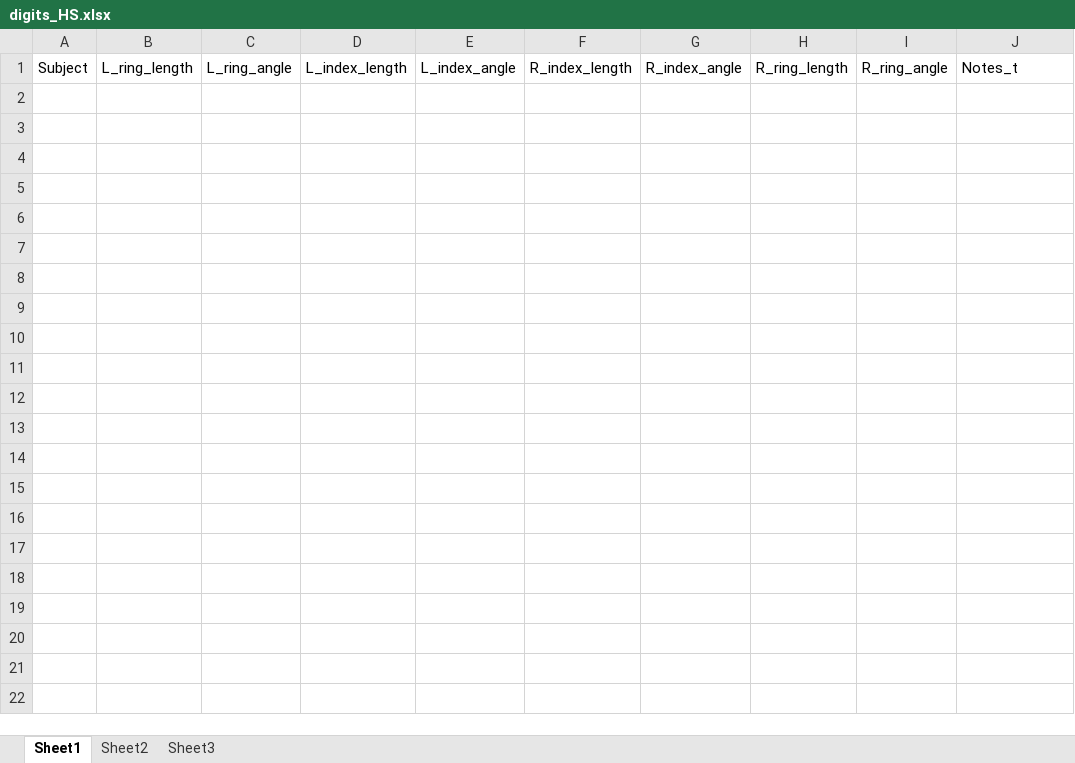
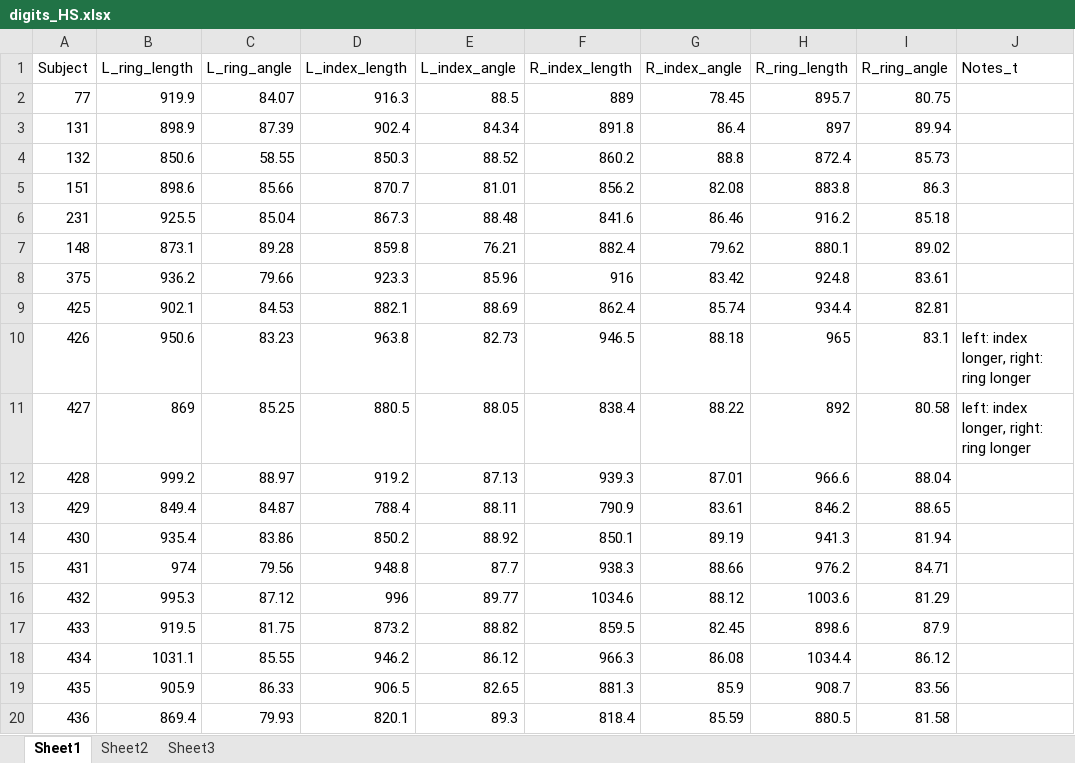
Before and after one commit to GiulioCentorame/vvg-2d4d, an Excel workbook: raw-data-prep/raw_data/digits_HS.xlsx, sheet Sheet1, drawn as a sheet; only a part is shown; values as stored, in another font and other column widths than the file's, no borders; the diff covers the shown part only; the diff names each change by its address in the sheet, - before the commit and + after, or states it on an @@ line.

Commit message:
Digit coding from Hyunji.

```diff
--- a/raw-data-prep/raw_data/digits_HS.xlsx (sheet Sheet1)
+++ b/raw-data-prep/raw_data/digits_HS.xlsx (sheet Sheet1)
+row 2: 77 | 919.9 | 84.07 | 916.3 | 88.5 | 889 | 78.45 | 895.7 | 80.75
+row 3: 131 | 898.9 | 87.39 | 902.4 | 84.34 | 891.8 | 86.4 | 897 | 89.94
+row 4: 132 | 850.6 | 58.55 | 850.3 | 88.52 | 860.2 | 88.8 | 872.4 | 85.73
+row 5: 151 | 898.6 | 85.66 | 870.7 | 81.01 | 856.2 | 82.08 | 883.8 | 86.3
+row 6: 231 | 925.5 | 85.04 | 867.3 | 88.48 | 841.6 | 86.46 | 916.2 | 85.18
+row 7: 148 | 873.1 | 89.28 | 859.8 | 76.21 | 882.4 | 79.62 | 880.1 | 89.02
+row 8: 375 | 936.2 | 79.66 | 923.3 | 85.96 | 916 | 83.42 | 924.8 | 83.61
+row 9: 425 | 902.1 | 84.53 | 882.1 | 88.69 | 862.4 | 85.74 | 934.4 | 82.81
+row 10: 426 | 950.6 | 83.23 | 963.8 | 82.73 | 946.5 | 88.18 | 965 | 83.1 | left: index longer, right: ring longer
+row 11: 427 | 869 | 85.25 | 880.5 | 88.05 | 838.4 | 88.22 | 892 | 80.58 | left: index longer, right: ring longer
+row 12: 428 | 999.2 | 88.97 | 919.2 | 87.13 | 939.3 | 87.01 | 966.6 | 88.04
+row 13: 429 | 849.4 | 84.87 | 788.4 | 88.11 | 790.9 | 83.61 | 846.2 | 88.65
+row 14: 430 | 935.4 | 83.86 | 850.2 | 88.92 | 850.1 | 89.19 | 941.3 | 81.94
+row 15: 431 | 974 | 79.56 | 948.8 | 87.7 | 938.3 | 88.66 | 976.2 | 84.71
+row 16: 432 | 995.3 | 87.12 | 996 | 89.77 | 1034.6 | 88.12 | 1003.6 | 81.29
+row 17: 433 | 919.5 | 81.75 | 873.2 | 88.82 | 859.5 | 82.45 | 898.6 | 87.9
+row 18: 434 | 1031.1 | 85.55 | 946.2 | 86.12 | 966.3 | 86.08 | 1034.4 | 86.12
+row 19: 435 | 905.9 | 86.33 | 906.5 | 82.65 | 881.3 | 85.9 | 908.7 | 83.56
+row 20: 436 | 869.4 | 79.93 | 820.1 | 89.3 | 818.4 | 85.59 | 880.5 | 81.58
```
Also changed, not shown: 10 added rows elsewhere in this sheet.
